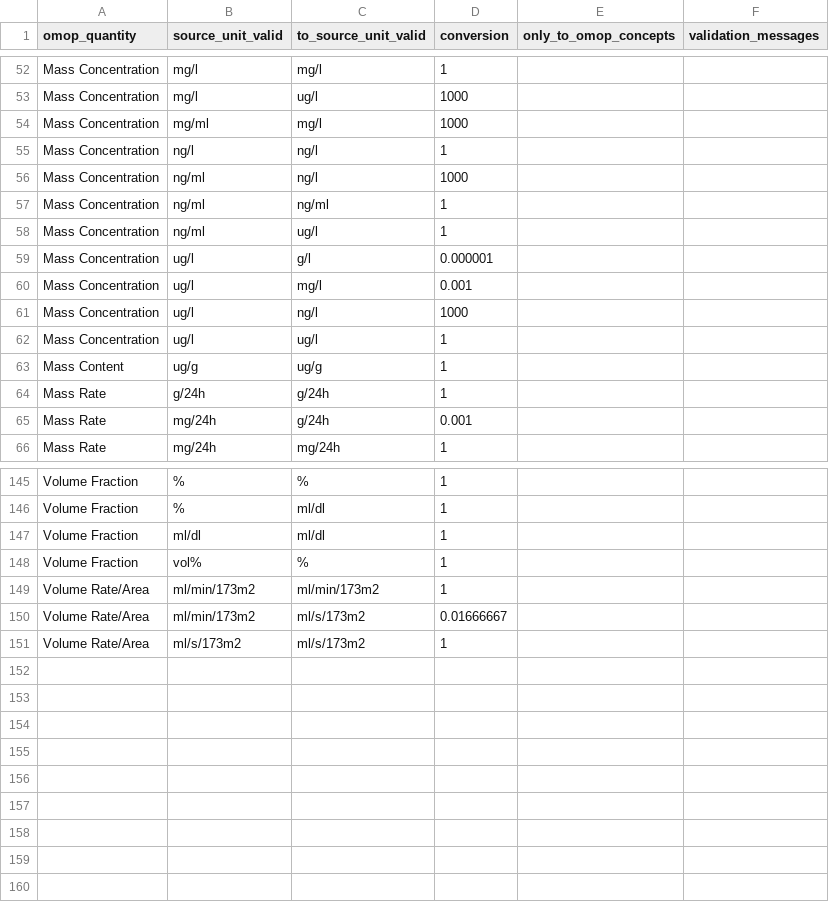
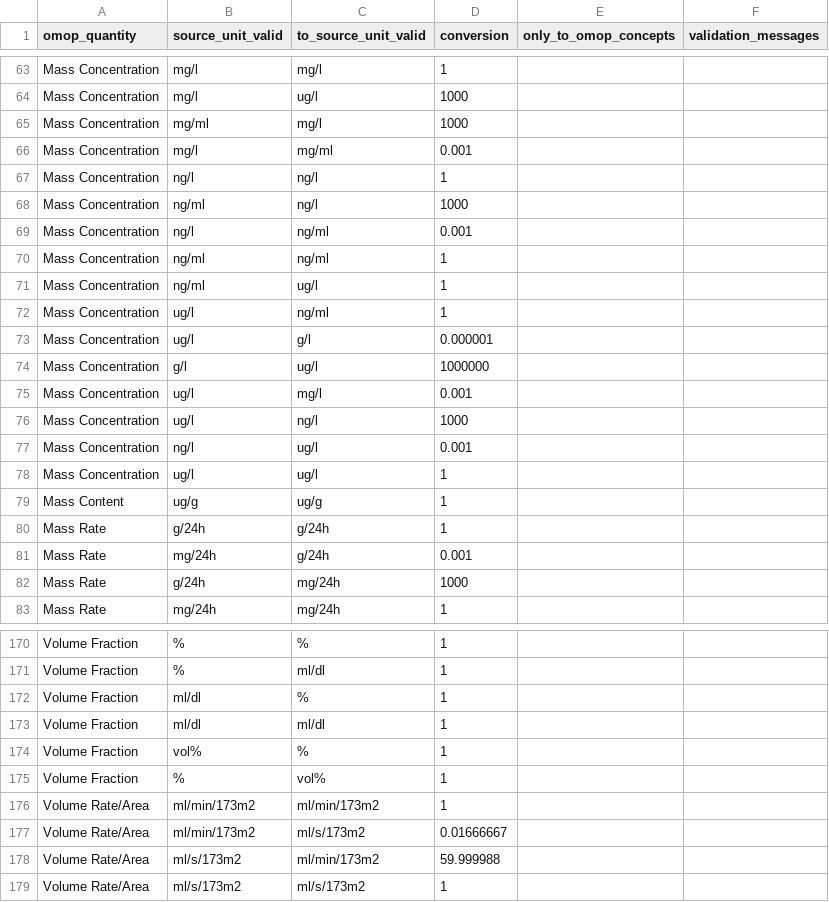
Before and after one commit to FINNGEN/kanta_lab_harmonisation_public, a TSV file: VOCABULARIES/LABfi_ALL/quantity_source_unit_conversion.tsv, drawn as a sheet; only a part is shown, gaps mark what is left out; the diff covers the shown part only.

Commit message:
added recirplocal unit conversion

```diff
--- a/VOCABULARIES/LABfi_ALL/quantity_source_unit_conversion.tsv
+++ b/VOCABULARIES/LABfi_ALL/quantity_source_unit_conversion.tsv
@@ -54,9 +65,14 @@ Mass Concentration	mg/l	ug/l	1000
 Mass Concentration	mg/ml	mg/l	1000		
+Mass Concentration	mg/l	mg/ml	0.001		
 Mass Concentration	ng/l	ng/l	1		
 Mass Concentration	ng/ml	ng/l	1000		
+Mass Concentration	ng/l	ng/ml	0.001		
 Mass Concentration	ng/ml	ng/ml	1		
 Mass Concentration	ng/ml	ug/l	1		
+Mass Concentration	ug/l	ng/ml	1		
 Mass Concentration	ug/l	g/l	0.000001		
+Mass Concentration	g/l	ug/l	1000000		
 Mass Concentration	ug/l	mg/l	0.001		
 Mass Concentration	ug/l	ng/l	1000		
+Mass Concentration	ng/l	ug/l	0.001		
 Mass Concentration	ug/l	ug/l	1		
@@ -65,2 +81,3 @@ Mass Rate	g/24h	g/24h	1
 Mass Rate	mg/24h	g/24h	0.001		
+Mass Rate	g/24h	mg/24h	1000		
 Mass Rate	mg/24h	mg/24h	1		
@@ -146,6 +171,9 @@ Volume Fraction	%	%	1
 Volume Fraction	%	ml/dl	1		
+Volume Fraction	ml/dl	%	1		
 Volume Fraction	ml/dl	ml/dl	1		
 Volume Fraction	vol%	%	1		
+Volume Fraction	%	vol%	1		
 Volume Rate/Area	ml/min/173m2	ml/min/173m2	1		
 Volume Rate/Area	ml/min/173m2	ml/s/173m2	0.01666667		
+Volume Rate/Area	ml/s/173m2	ml/min/173m2	59.999988		
 Volume Rate/Area	ml/s/173m2	ml/s/173m2	1		
```
Also changed, not shown: 19 added rows elsewhere in this file, 1 other file.
